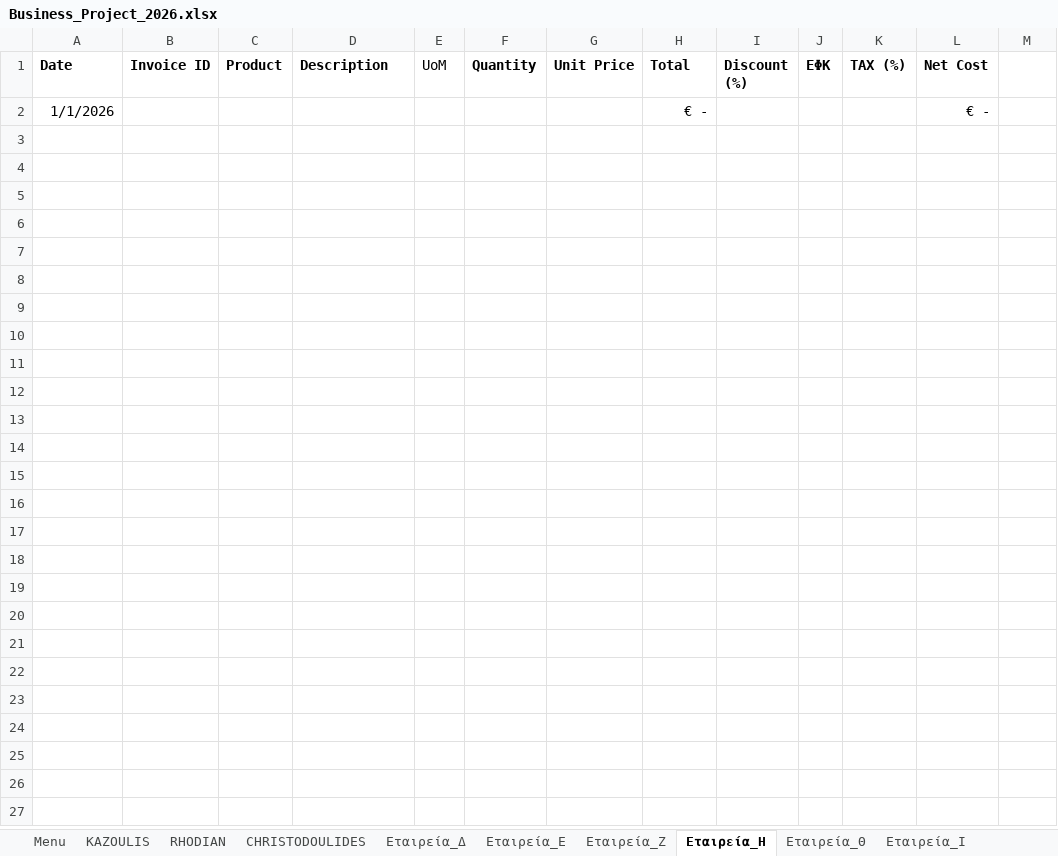
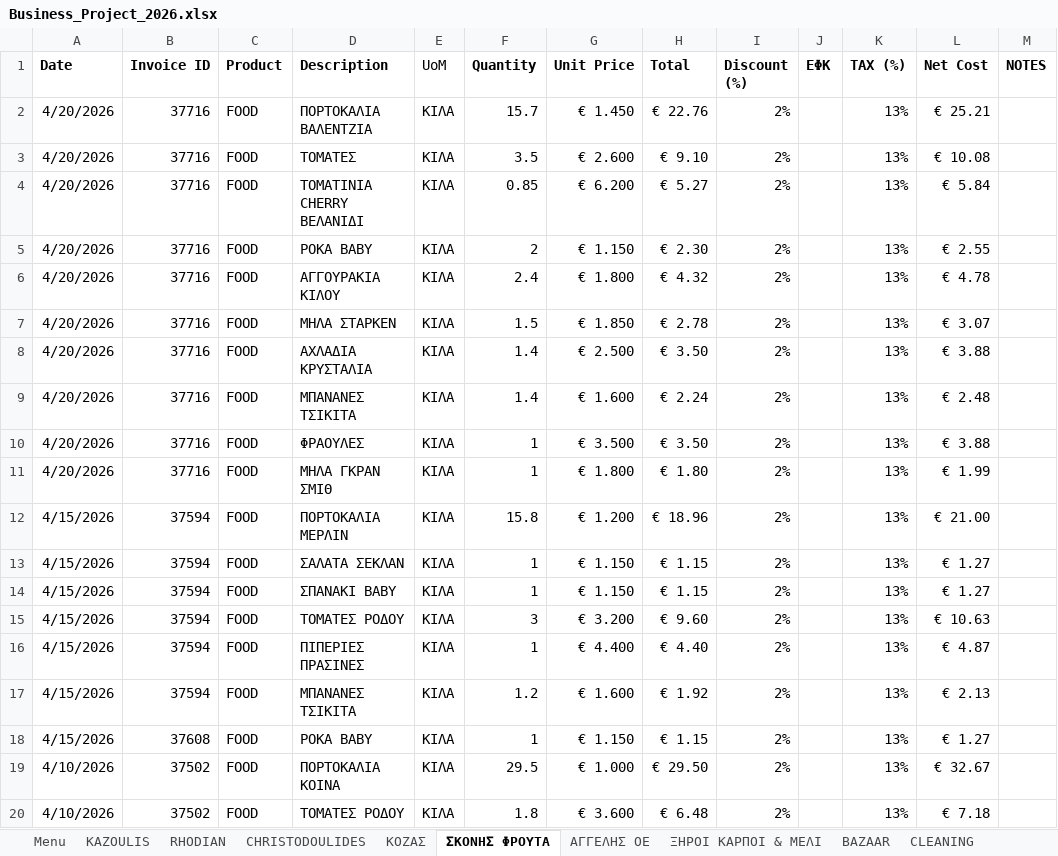
Before and after one commit to muldimedia/New-Portfolio, an Excel workbook: assets/Business_Project_2026.xlsx, sheet ΣΚΟΝΗΣ ΦΡΟΥΤΑ, drawn as a sheet; only a part is shown; values as stored, in another font and other column widths than the file's, no borders; table styles not drawn; removed rows and columns are numbered as before the commit, all else as after; the diff covers the shown part only; the diff names each change by its address in the sheet, - before the commit and + after, or states it on an @@ line.

```diff
--- a/assets/Business_Project_2026.xlsx (sheet ΣΚΟΝΗΣ ΦΡΟΥΤΑ)
+++ b/assets/Business_Project_2026.xlsx (sheet ΣΚΟΝΗΣ ΦΡΟΥΤΑ)
-sheet tab: Εταιρεία_Δ
+sheet tab: BAZAAR
-sheet tab: Εταιρεία_Ζ
+sheet tab: CLEANING
-sheet tab: Εταιρεία_Η
+sheet tab: ΣΚΟΝΗΣ ΦΡΟΥΤΑ
-sheet tab: Εταιρεία_Θ
+sheet tab: ΑΓΓΕΛΗΣ ΟΕ
-sheet tab: Εταιρεία_Ι
+sheet tab: ΞΗΡΟΙ ΚΑΡΠΟΙ & ΜΕΛΙ
-sheet tab: Εταιρεία_Ε
+sheet tab: ΚΟΖΑΣ
@@ sheet tab order changed: Menu | KAZOULIS | RHODIAN | CHRISTODOULIDES | ΚΟΖΑΣ | ΣΚΟΝΗΣ ΦΡΟΥΤΑ | ΑΓΓΕΛΗΣ ΟΕ | ΞΗΡΟΙ ΚΑΡΠΟΙ & ΜΕΛΙ | BAZAAR | CLEANING @@
-M1: (empty)
+M1: NOTES
-row 2: 1/1/2026 |  |  |  |  |  |  | € - |  |  |  | € -
+row 2: 4/20/2026 | 37716 | FOOD | ΠΟΡΤΟΚΑΛΙΑ ΒΑΛΕΝΤΖΙΑ | ΚΙΛΑ | 15.7 | € 1.450 | € 22.76 | 2% |  | 13% | € 25.21
+row 3: 4/20/2026 | 37716 | FOOD | ΤΟΜΑΤΕΣ | ΚΙΛΑ | 3.5 | € 2.600 | € 9.10 | 2% |  | 13% | € 10.08
+row 4: 4/20/2026 | 37716 | FOOD | ΤΟΜΑΤΙΝΙΑ CHERRY ΒΕΛΑΝΙΔΙ | ΚΙΛΑ | 0.85 | € 6.200 | € 5.27 | 2% |  | 13% | € 5.84
+row 5: 4/20/2026 | 37716 | FOOD | ΡΟΚΑ ΒΑΒΥ | ΚΙΛΑ | 2 | € 1.150 | € 2.30 | 2% |  | 13% | € 2.55
+row 6: 4/20/2026 | 37716 | FOOD | ΑΓΓΟΥΡΑΚΙΑ ΚΙΛΟΥ | ΚΙΛΑ | 2.4 | € 1.800 | € 4.32 | 2% |  | 13% | € 4.78
+row 7: 4/20/2026 | 37716 | FOOD | ΜΗΛΑ ΣΤΑΡΚΕΝ | ΚΙΛΑ | 1.5 | € 1.850 | € 2.78 | 2% |  | 13% | € 3.07
+row 8: 4/20/2026 | 37716 | FOOD | ΑΧΛΑΔΙΑ ΚΡΥΣΤΑΛΙΑ | ΚΙΛΑ | 1.4 | € 2.500 | € 3.50 | 2% |  | 13% | € 3.88
+row 9: 4/20/2026 | 37716 | FOOD | ΜΠΑΝΑΝΕΣ ΤΣΙΚΙΤΑ | ΚΙΛΑ | 1.4 | € 1.600 | € 2.24 | 2% |  | 13% | € 2.48
+row 10: 4/20/2026 | 37716 | FOOD | ΦΡΑΟΥΛΕΣ | ΚΙΛΑ | 1 | € 3.500 | € 3.50 | 2% |  | 13% | € 3.88
+row 11: 4/20/2026 | 37716 | FOOD | ΜΗΛΑ ΓΚΡΑΝ ΣΜΙΘ | ΚΙΛΑ | 1 | € 1.800 | € 1.80 | 2% |  | 13% | € 1.99
+row 12: 4/15/2026 | 37594 | FOOD | ΠΟΡΤΟΚΑΛΙΑ ΜΕΡΛΙΝ | ΚΙΛΑ | 15.8 | € 1.200 | € 18.96 | 2% |  | 13% | € 21.00
+row 13: 4/15/2026 | 37594 | FOOD | ΣΑΛΑΤΑ ΣΕΚΛΑΝ | ΚΙΛΑ | 1 | € 1.150 | € 1.15 | 2% |  | 13% | € 1.27
+row 14: 4/15/2026 | 37594 | FOOD | ΣΠΑΝΑΚΙ ΒΑΒΥ | ΚΙΛΑ | 1 | € 1.150 | € 1.15 | 2% |  | 13% | € 1.27
+row 15: 4/15/2026 | 37594 | FOOD | ΤΟΜΑΤΕΣ ΡΟΔΟΥ | ΚΙΛΑ | 3 | € 3.200 | € 9.60 | 2% |  | 13% | € 10.63
+row 16: 4/15/2026 | 37594 | FOOD | ΠΙΠΕΡΙΕΣ ΠΡΑΣΙΝΕΣ | ΚΙΛΑ | 1 | € 4.400 | € 4.40 | 2% |  | 13% | € 4.87
+row 17: 4/15/2026 | 37594 | FOOD | ΜΠΑΝΑΝΕΣ ΤΣΙΚΙΤΑ | ΚΙΛΑ | 1.2 | € 1.600 | € 1.92 | 2% |  | 13% | € 2.13
+row 18: 4/15/2026 | 37608 | FOOD | ΡΟΚΑ ΒΑΒΥ | ΚΙΛΑ | 1 | € 1.150 | € 1.15 | 2% |  | 13% | € 1.27
+row 19: 4/10/2026 | 37502 | FOOD | ΠΟΡΤΟΚΑΛΙΑ ΚΟΙΝΑ | ΚΙΛΑ | 29.5 | € 1.000 | € 29.50 | 2% |  | 13% | € 32.67
+row 20: 4/10/2026 | 37502 | FOOD | ΤΟΜΑΤΕΣ ΡΟΔΟΥ | ΚΙΛΑ | 1.8 | € 3.600 | € 6.48 | 2% |  | 13% | € 7.18
```
Also changed, not shown: 117 added rows elsewhere in this sheet, sheet ΑΓΓΕΛΗΣ ΟΕ, sheet CHRISTODOULIDES, sheet RHODIAN, sheet BAZAAR, sheet ΞΗΡΟΙ ΚΑΡΠΟΙ & ΜΕΛΙ, sheet CLEANING, 2 more sheets.
